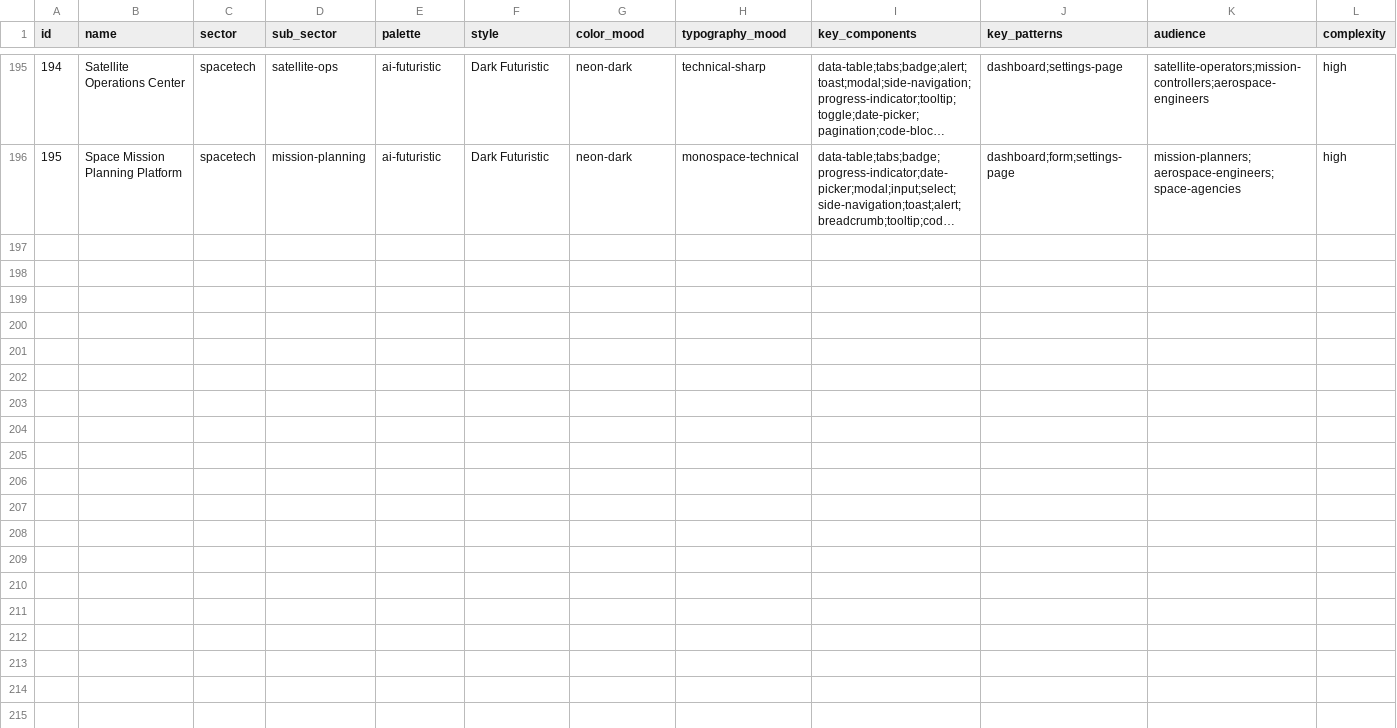
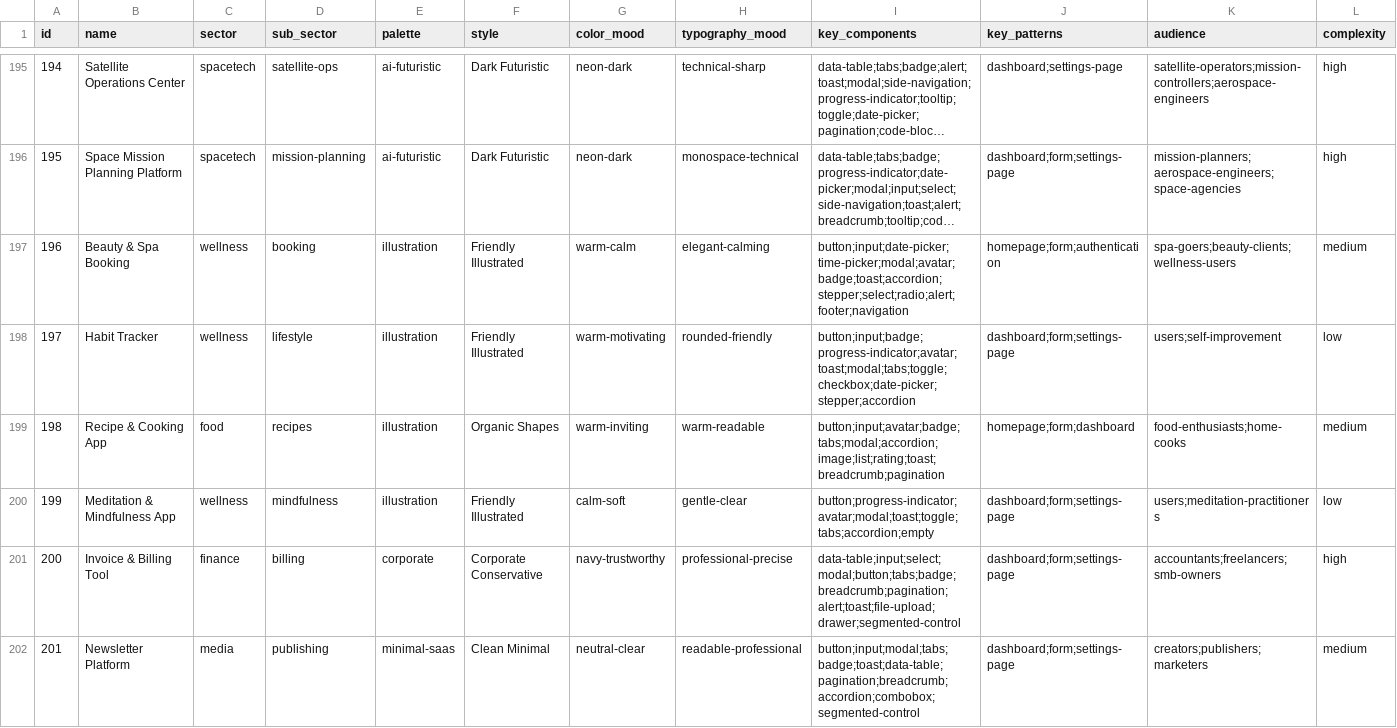
Before and after one commit to mkatogui/universal-design-system, a CSV file: src/data/products.csv, drawn as a sheet; only a part is shown, gaps mark what is left out; long unchanged cells end in …; rows hold the shown columns only; the diff names each change by its address in the sheet, - before the commit and + after, or states it on an @@ line.

```diff
--- a/src/data/products.csv
+++ b/src/data/products.csv
+row 197: 196 | Beauty & Spa Booking | wellness | booking | illustration | Friendly Illustrated | warm-calm | elegant-calming | button;input;date-picker;time-picker;modal;avatar;badge;toast;accordion;stepper;select;radio;alert;footer;navigation | homepage;form;authentication | spa-goers;beauty-clients;wellness-users | medium
+row 198: 197 | Habit Tracker | wellness | lifestyle | illustration | Friendly Illustrated | warm-motivating | rounded-friendly | button;input;badge;progress-indicator;avatar;toast;modal;tabs;toggle;checkbox;date-picker;stepper;accordion | dashboard;form;settings-page | users;self-improvement | low
+row 199: 198 | Recipe & Cooking App | food | recipes | illustration | Organic Shapes | warm-inviting | warm-readable | button;input;avatar;badge;tabs;modal;accordion;image;list;rating;toast;breadcrumb;pagination | homepage;form;dashboard | food-enthusiasts;home-cooks | medium
+row 200: 199 | Meditation & Mindfulness App | wellness | mindfulness | illustration | Friendly Illustrated | calm-soft | gentle-clear | button;progress-indicator;avatar;modal;toast;toggle;tabs;accordion;empty | dashboard;form;settings-page | users;meditation-practitioners | low
+row 201: 200 | Invoice & Billing Tool | finance | billing | corporate | Corporate Conservative | navy-trustworthy | professional-precise | data-table;input;select;modal;button;tabs;badge;breadcrumb;pagination;alert;toast;file-upload;drawer;segmented-control | dashboard;form;settings-page | accountants;freelancers;smb-owners | high
+row 202: 201 | Newsletter Platform | media | publishing | minimal-saas | Clean Minimal | neutral-clear | readable-professional | button;input;modal;tabs;badge;toast;data-table;pagination;breadcrumb;accordion;combobox;segmented-control | dashboard;form;settings-page | creators;publishers;marketers | medium
```
Also changed, not shown: src/data/components.csv, src/data/styles.csv, 43 other files.
